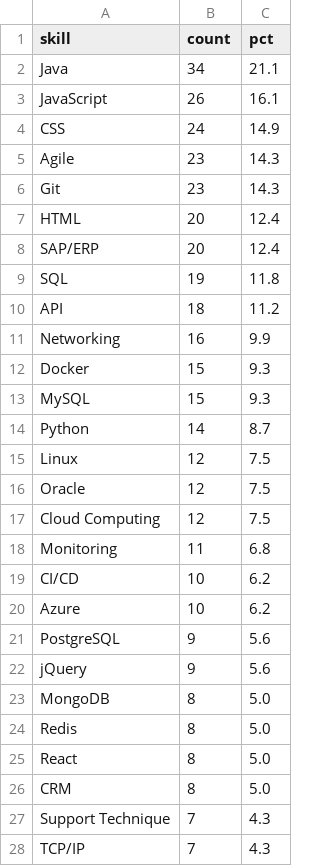
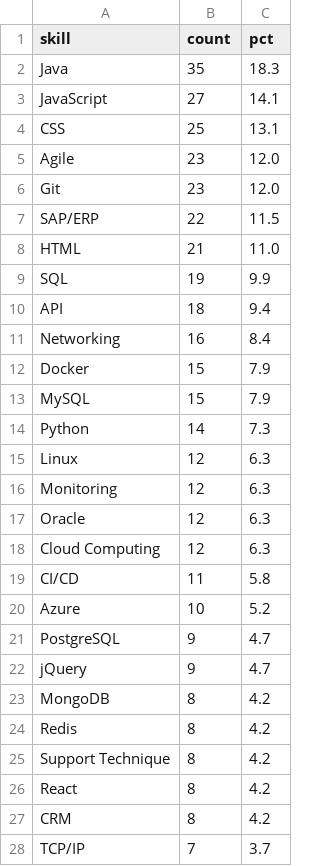
Before and after one commit to AKWOKING/cameroon-job-miner, a CSV file: data/exports/skill_frequency.csv, drawn as a sheet; only a part is shown; the diff covers the shown part only.

```diff
--- a/data/exports/skill_frequency.csv
+++ b/data/exports/skill_frequency.csv
@@ -1,28 +1,28 @@
 skill,count,pct
-Java,34,21.1
-JavaScript,26,16.1
-CSS,24,14.9
-Agile,23,14.3
-Git,23,14.3
-HTML,20,12.4
-SAP/ERP,20,12.4
-SQL,19,11.8
-API,18,11.2
-Networking,16,9.9
-Docker,15,9.3
-MySQL,15,9.3
-Python,14,8.7
-Linux,12,7.5
-Oracle,12,7.5
-Cloud Computing,12,7.5
-Monitoring,11,6.8
-CI/CD,10,6.2
-Azure,10,6.2
-PostgreSQL,9,5.6
-jQuery,9,5.6
-MongoDB,8,5.0
-Redis,8,5.0
-React,8,5.0
-CRM,8,5.0
-Support Technique,7,4.3
-TCP/IP,7,4.3
+Java,35,18.3
+JavaScript,27,14.1
+CSS,25,13.1
+Agile,23,12.0
+Git,23,12.0
+SAP/ERP,22,11.5
+HTML,21,11.0
+SQL,19,9.9
+API,18,9.4
+Networking,16,8.4
+Docker,15,7.9
+MySQL,15,7.9
+Python,14,7.3
+Linux,12,6.3
+Monitoring,12,6.3
+Oracle,12,6.3
+Cloud Computing,12,6.3
+CI/CD,11,5.8
+Azure,10,5.2
+PostgreSQL,9,4.7
+jQuery,9,4.7
+MongoDB,8,4.2
+Redis,8,4.2
+Support Technique,8,4.2
+React,8,4.2
+CRM,8,4.2
+TCP/IP,7,3.7
```
Also changed, not shown: 1 added row and 52 edited cells elsewhere in this file, data/exports/association_rules.csv, 2 other files.
